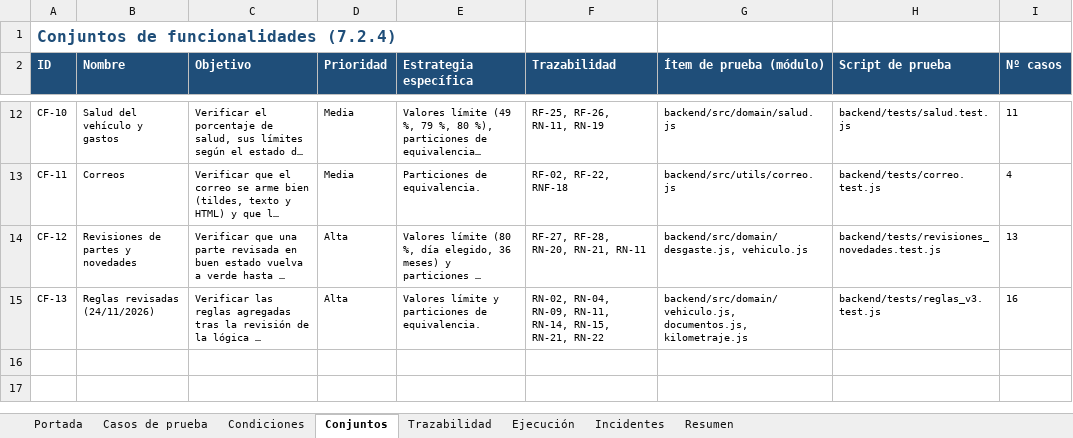
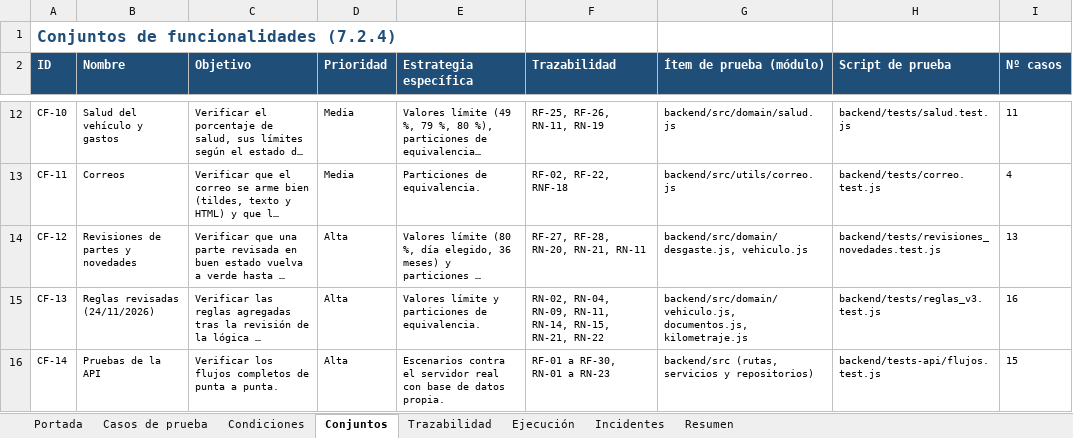
Before and after one commit to santiagohigueraorj12-dev/AlDia_PY, an Excel workbook: docs/pruebas/AlDia_Especificacion_Casos_de_Prueba.xlsx, sheet Conjuntos, drawn as a sheet; only a part is shown, gaps mark what is left out; long unchanged cells end in …; values as stored, in another font and other column widths than the file's, no borders; the diff names each change by its address in the sheet, - before the commit and + after, or states it on an @@ line.

Commit message:
Imagen 3D nueva en el inicio de sesión (tablero de instrumentos), factura en cada cambio de partes, 15 pruebas automáticas de la API, capturas del manual con el estilo nuevo y documentos al día

```diff
--- a/docs/pruebas/AlDia_Especificacion_Casos_de_Prueba.xlsx (sheet Conjuntos)
+++ b/docs/pruebas/AlDia_Especificacion_Casos_de_Prueba.xlsx (sheet Conjuntos)
+row 16: CF-14 | Pruebas de la API | Verificar los flujos completos de punta a punta. | Alta | Escenarios contra el servidor real con base de datos propia. | RF-01 a RF-30, RN-01 a RN-23 | backend/src (rutas, servicios y repositorios) | backend/tests-api/flujos.test.js | 15
```
Also changed, not shown: sheet Casos de prueba, sheet Resumen, sheet Trazabilidad, sheet Condiciones, sheet Portada, sheet Ejecución, 26 other files.
